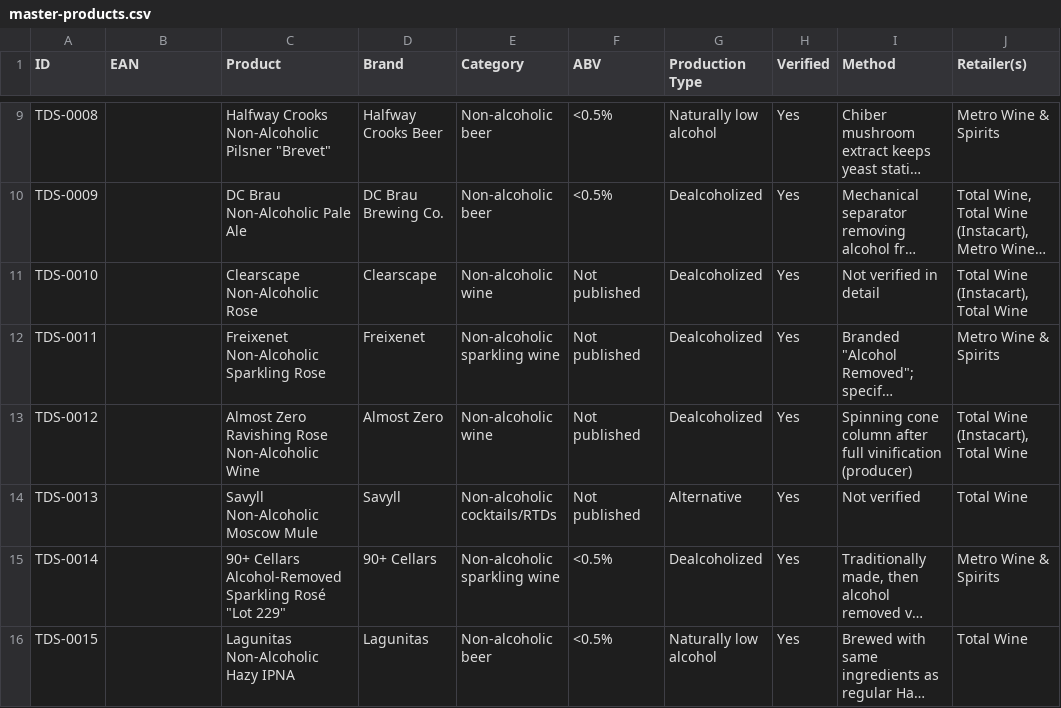
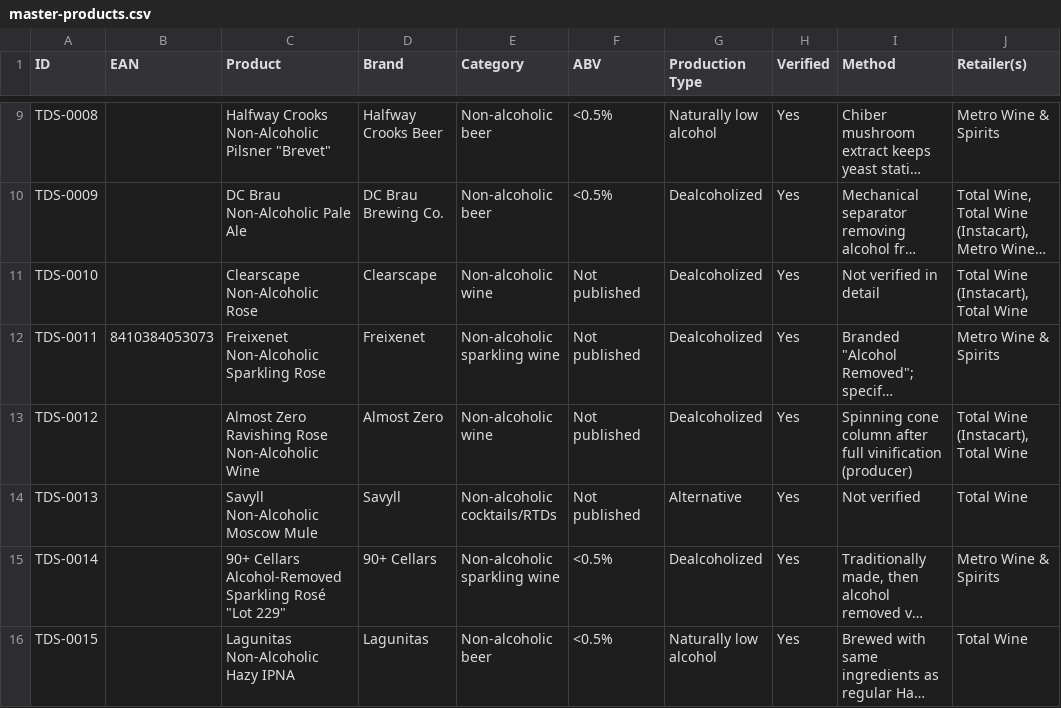
Before and after one commit to karlhillx/karlhill.com, a CSV file: clients/the-dry-standard/data/master-products.csv, drawn as a sheet; only a part is shown, gaps mark what is left out; long unchanged cells end in …; the diff covers the shown part only; the diff names each change by its address in the sheet, - before the commit and + after, or states it on an @@ line.

```diff
--- a/clients/the-dry-standard/data/master-products.csv
+++ b/clients/the-dry-standard/data/master-products.csv
-B12 (EAN): (empty)
+B12 (EAN): 8410384053073
```
Also changed, not shown: 14 edited cells elsewhere in this file, clients/the-dry-standard/data/products.csv, 17 other files.
